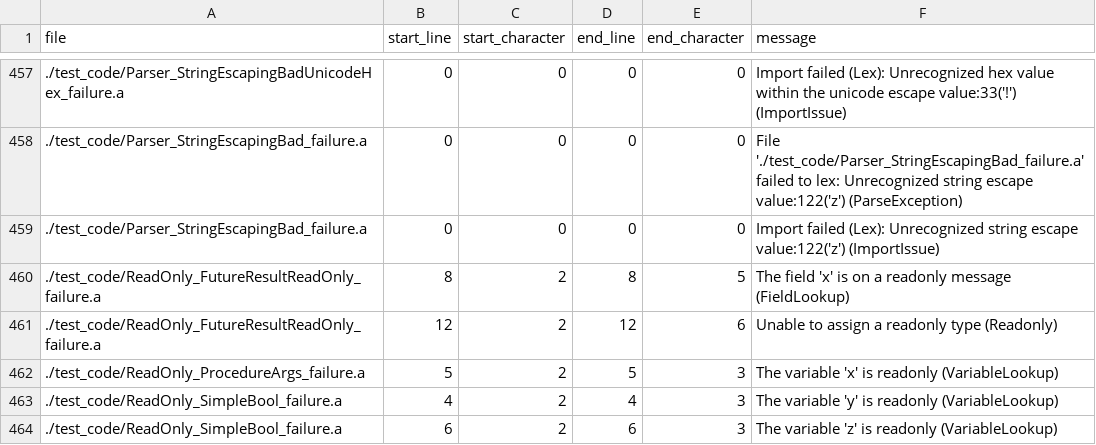
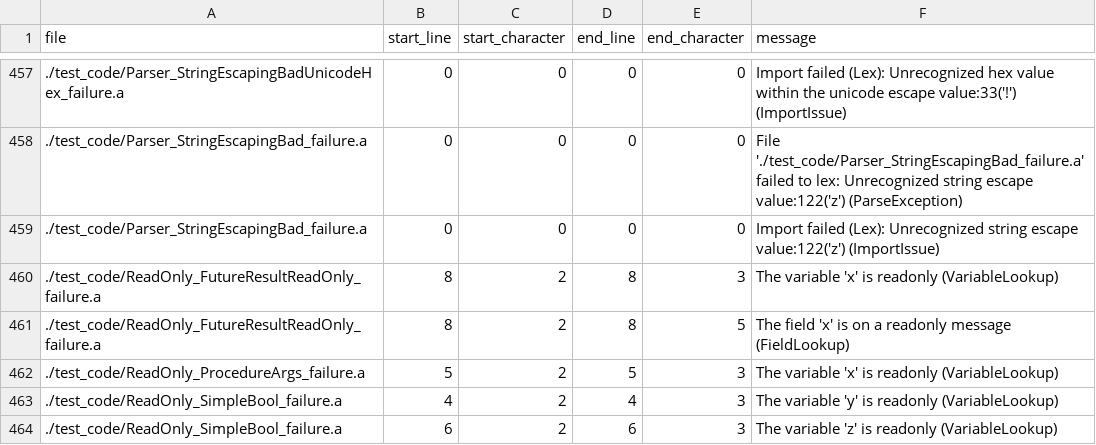
Before and after one commit to mathgladiator/adama-lang, a CSV file: core/error-messages.csv, drawn as a sheet; only a part is shown, gaps mark what is left out; removed rows and columns are numbered as before the commit, all else as after; the diff names each change by its address in the sheet, - before the commit and + after, or states it on an @@ line.

Commit message:
Sept update of sadness
* mainly documentation updates
* introduce final during java codegen
* simplify native message read only status (tech debt)

```diff
--- a/core/error-messages.csv
+++ b/core/error-messages.csv
+row 460: ./test_code/ReadOnly_FutureResultReadOnly_failure.a | 8 | 2 | 8 | 3 | The variable 'x' is readonly (VariableLookup)
-row 461: ./test_code/ReadOnly_FutureResultReadOnly_failure.a | 12 | 2 | 12 | 6 | Unable to assign a readonly type (Readonly)
```
Also changed, not shown: 18 other files.
